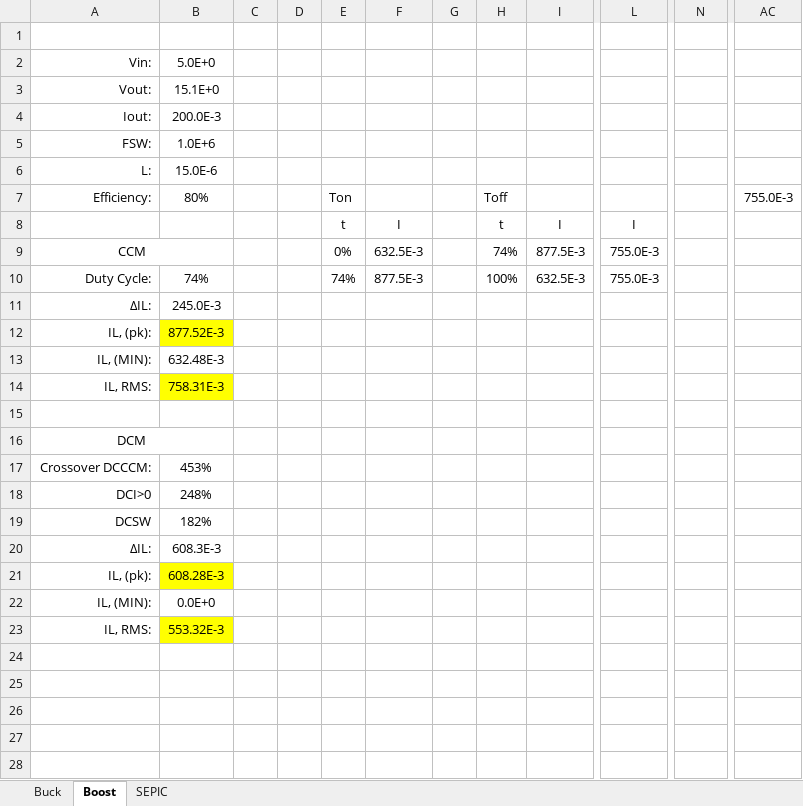
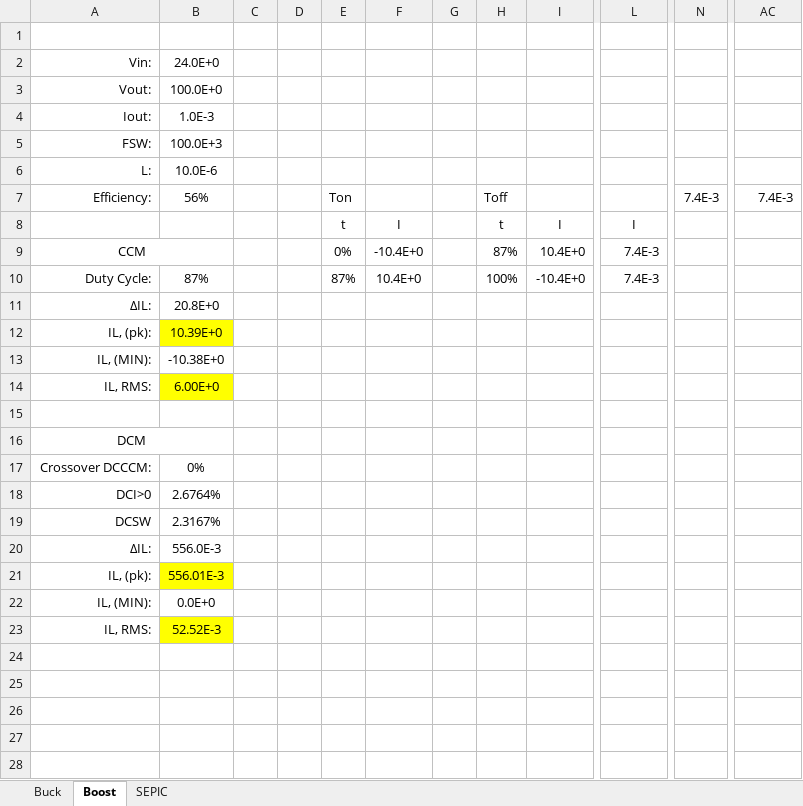
Before and after one commit to seth-sievers/cc-led-driver, an Excel workbook: docs/SMPS_calc.xlsx, sheet Boost, drawn as a sheet; only a part is shown, gaps mark what is left out; values as stored, in another font and other column widths than the file's, no borders; charts and pictures not drawn; the diff covers the shown part only; the diff names each change by its address in the sheet, - before the commit and + after, or states it on an @@ line.

```diff
--- a/docs/SMPS_calc.xlsx (sheet Boost)
+++ b/docs/SMPS_calc.xlsx (sheet Boost)
-B2: 5.0E+0
+B2: 24.0E+0
-B3: 15.1E+0
+B3: 100.0E+0
-B4: 200.0E-3
+B4: 1.0E-3
-B5: 1.0E+6
+B5: 100.0E+3
-B6: 15.0E-6
+B6: 10.0E-6
-B7: 80%
+B7: 56%
-N7: (empty)
+N7: 7.4E-3
-AC7: 755.0E-3
+AC7: 7.4E-3
-F9: 632.5E-3
+F9: -10.4E+0
-H9: 74%
+H9: 87%
-I9: 877.5E-3
+I9: 10.4E+0
-L9:L10: 755.0E-3
+L9:L10: 7.4E-3
-B10: 74%
+B10: 87%
-E10: 74%
+E10: 87%
-F10: 877.5E-3
+F10: 10.4E+0
-I10: 632.5E-3
+I10: -10.4E+0
-B11: 245.0E-3
+B11: 20.8E+0
-B12: 877.52E-3
+B12: 10.39E+0
-B13: 632.48E-3
+B13: -10.38E+0
-B14: 758.31E-3
+B14: 6.00E+0
-B17: 453%
+B17: 0%
-B18: 248%
+B18: 2.6764%
-B19: 182%
+B19: 2.3167%
-B20: 608.3E-3
+B20: 556.0E-3
-B21: 608.28E-3
+B21: 556.01E-3
-B23: 553.32E-3
+B23: 52.52E-3
```
Also changed, not shown: 1 added row, 1 removed row and 3 edited cells elsewhere in this sheet, charts or pictures, 6 other files.
